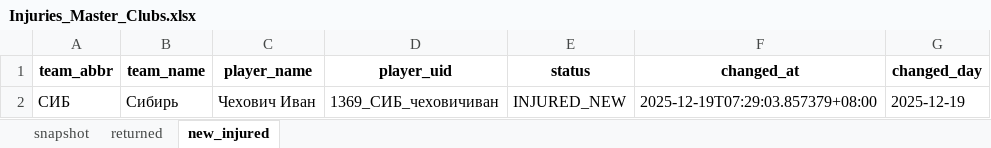
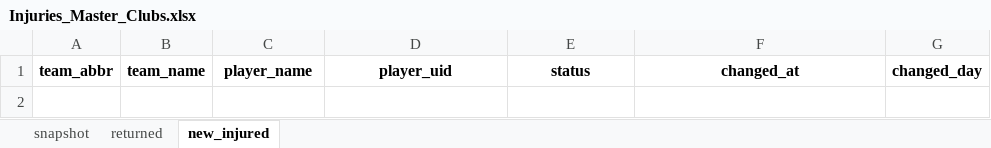
Before and after one commit to GG-Andrew/khl-cloud-results, an Excel workbook: khl/Injuries_Master_Clubs.xlsx, sheet new_injured, drawn as a sheet; values as stored, in another font and other column widths than the file's, no borders; the diff names each change by its address in the sheet, - before the commit and + after, or states it on an @@ line.

```diff
--- a/khl/Injuries_Master_Clubs.xlsx (sheet new_injured)
+++ b/khl/Injuries_Master_Clubs.xlsx (sheet new_injured)
-row 2: СИБ | Сибирь | Чехович Иван | 1369_СИБ_чеховичиван | INJURED_NEW | 2025-12-19T07:29:03.857379+08:00 | 2025-12-19
```
Also changed, not shown: sheet snapshot, khl/Form-5_Games_home_away.xlsx, khl/khl_players_stats_1369.xlsx, 9 other files.
